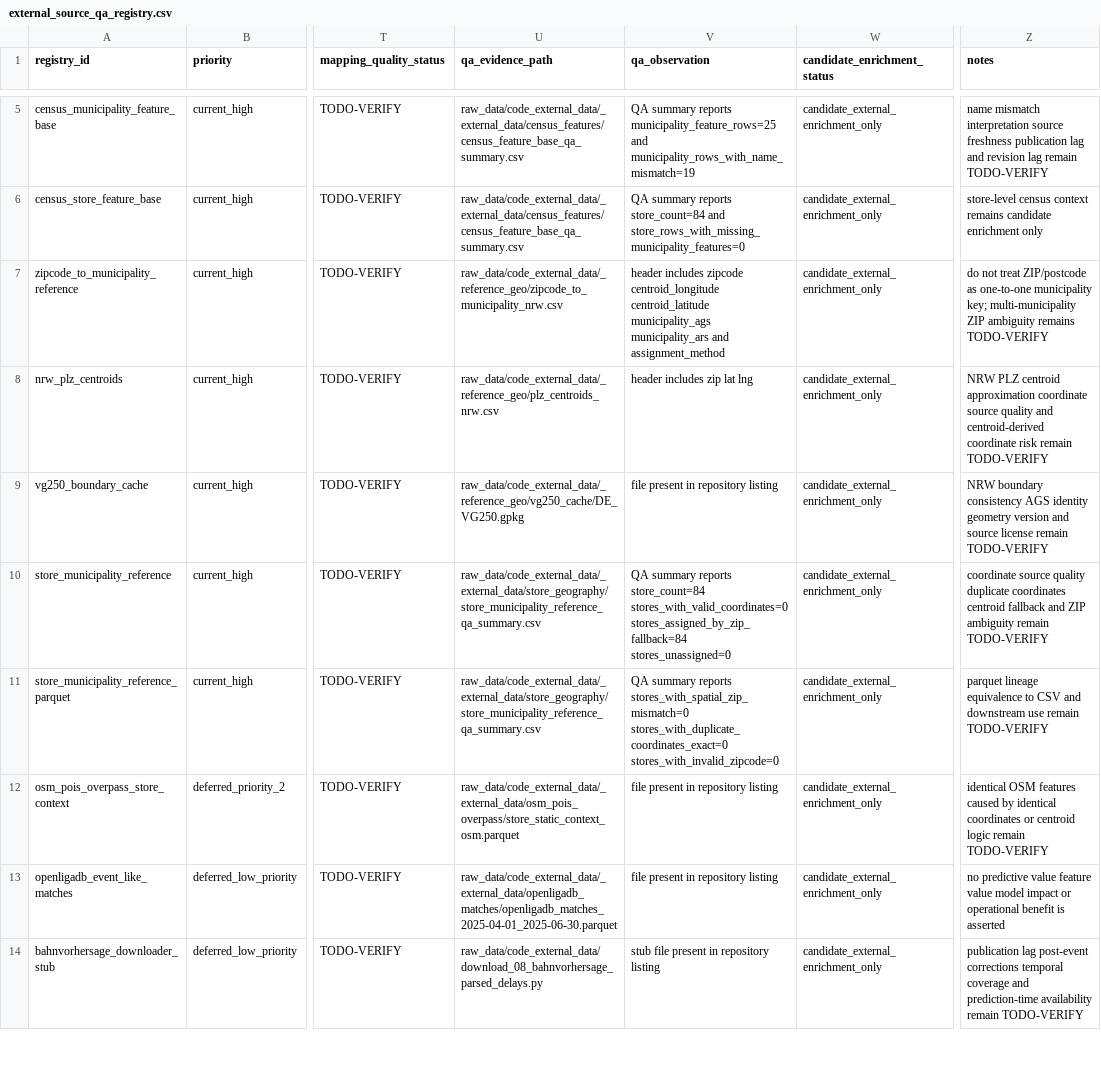
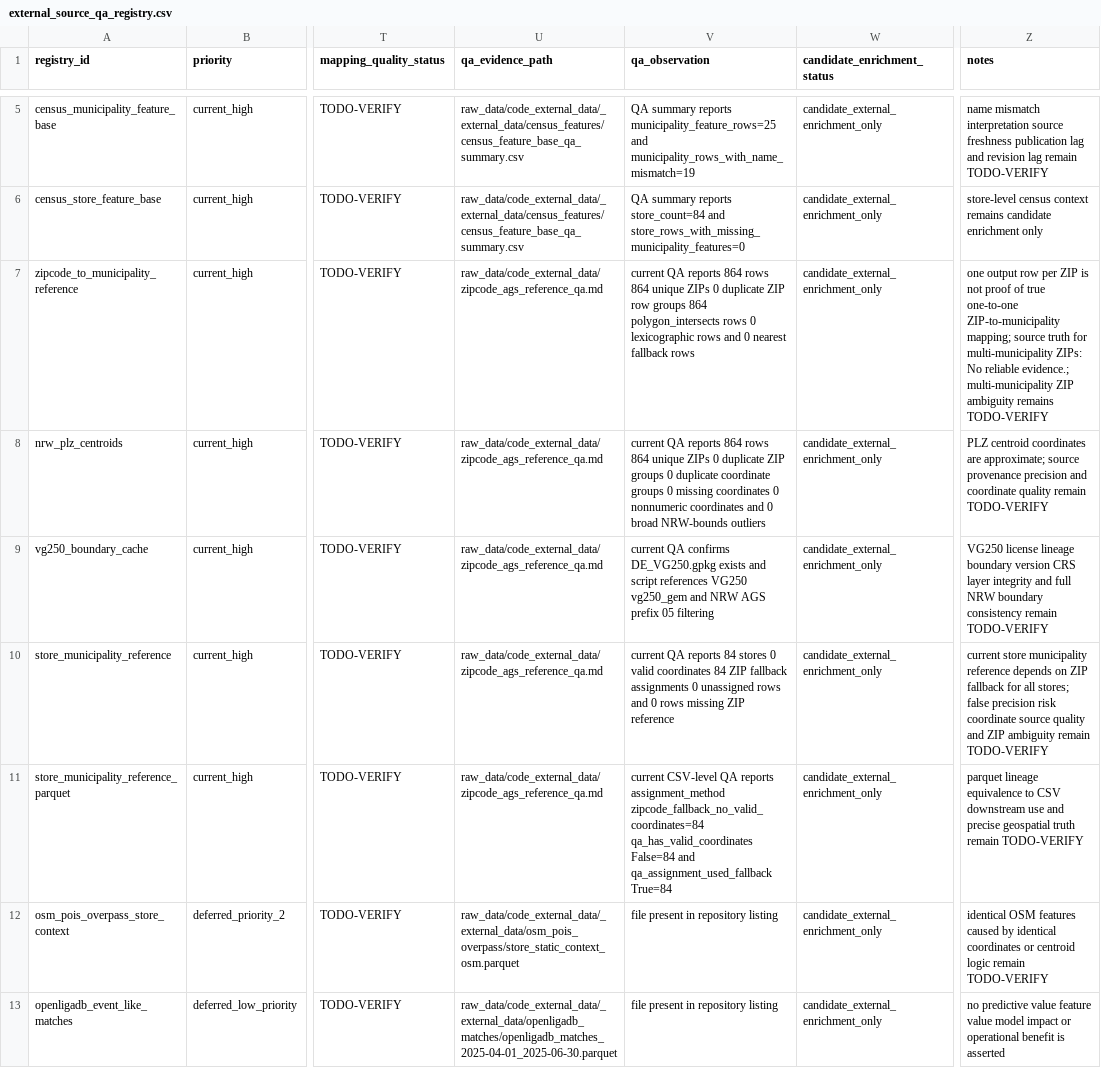
Before and after one commit to shuting-fish/food_prediction, a CSV file: raw_data/code_external_data/external_source_qa_registry.csv, drawn as a sheet; only a part is shown, gaps mark what is left out; the shorter side is filled out with more unchanged rows; the diff names each change by its address in the sheet, - before the commit and + after, or states it on an @@ line.

Commit message:
Add ZIP and AGS reference QA documentation

```diff
--- a/raw_data/code_external_data/external_source_qa_registry.csv
+++ b/raw_data/code_external_data/external_source_qa_registry.csv
-U7 (qa_evidence_path): raw_data/code_external_data/_reference_geo/zipcode_to_municipality_nrw.csv
+U7 (qa_evidence_path): raw_data/code_external_data/zipcode_ags_reference_qa.md
-V7 (qa_observation): header includes zipcode centroid_longitude centroid_latitude municipality_ags municipality_ars and assignment_method
+V7 (qa_observation): current QA reports 864 rows 864 unique ZIPs 0 duplicate ZIP row groups 864 polygon_intersects rows 0 lexicographic rows and 0 nearest fallback rows
-Z7 (notes): do not treat ZIP/postcode as one-to-one municipality key; multi-municipality ZIP…
+Z7 (notes): one output row per ZIP is not proof of true one-to-one ZIP-to-municipality mapping; source truth for multi-municipality ZIPs: No reliable evidence.; multi-municipality ZIP…
-U8 (qa_evidence_path): raw_data/code_external_data/_reference_geo/plz_centroids_nrw.csv
+U8 (qa_evidence_path): raw_data/code_external_data/zipcode_ags_reference_qa.md
-V8 (qa_observation): header includes zip lat lng
+V8 (qa_observation): current QA reports 864 rows 864 unique ZIPs 0 duplicate ZIP groups 0 duplicate coordinate groups 0 missing coordinates 0 nonnumeric coordinates and 0 broad NRW-bounds outliers
-Z8 (notes): NRW PLZ centroid approximation coordinate source quality and centroid-derived coordinate risk remain TODO-VERIFY
+Z8 (notes): PLZ centroid coordinates are approximate; source provenance precision and coordinate quality remain TODO-VERIFY
-U9 (qa_evidence_path): raw_data/code_external_data/_reference_geo/vg250_cache/DE_VG250.gpkg
+U9 (qa_evidence_path): raw_data/code_external_data/zipcode_ags_reference_qa.md
-V9 (qa_observation): file present in repository listing
+V9 (qa_observation): current QA confirms DE_VG250.gpkg exists and script references VG250 vg250_gem and NRW AGS prefix 05 filtering
-Z9 (notes): NRW boundary consistency AGS identity geometry version and source license remain TODO-VERIFY
+Z9 (notes): VG250 license lineage boundary version CRS layer integrity and full NRW boundary consistency remain TODO-VERIFY
-U10:U11 (qa_evidence_path): raw_data/code_external_data/_external_data/store_geography/store_municipality_reference_qa_summary.csv
+U10:U11 (qa_evidence_path): raw_data/code_external_data/zipcode_ags_reference_qa.md
-V10 (qa_observation): QA summary reports store_count=84 stores_with_valid_coordinates=0 stores_assigned_by_zip_fallback=84 stores_unassigned=0
+V10 (qa_observation): current QA reports 84 stores 0 valid coordinates 84 ZIP fallback assignments 0 unassigned rows and 0 rows missing ZIP reference
-Z10 (notes): coordinate source quality duplicate coordinates centroid fallback and ZIP…
+Z10 (notes): current store municipality reference depends on ZIP fallback for all stores; false precision risk coordinate source quality and ZIP…
-V11 (qa_observation): QA summary reports stores_with_spatial_zip_mismatch=0 stores_with_duplicate_coordinates_exact=0 stores_with_invalid_zipcode=0
+V11 (qa_observation): current CSV-level QA reports assignment_method zipcode_fallback_no_valid_coordinates=84 qa_has_valid_coordinates False=84 and qa_assignment_used_fallback True=84
-Z11 (notes): …to CSV and downstream use remain TODO-VERIFY
+Z11 (notes): …to CSV downstream use and precise geospatial truth remain TODO-VERIFY
```
Also changed, not shown: 3 other files.
